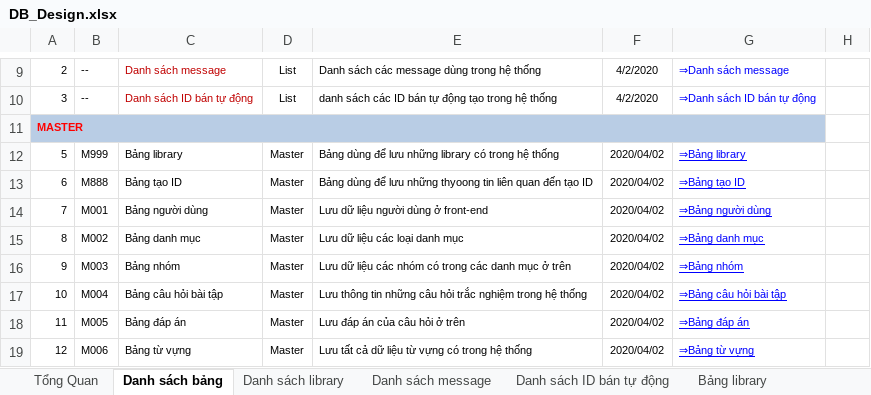
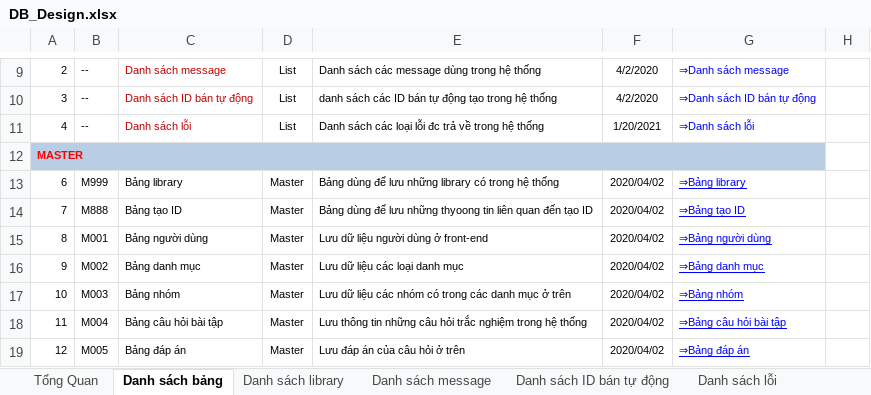
Before and after one commit to ndq809/aaaaaaaaaaaaaaaaaa, an Excel workbook: Docs/DB_Design/DB_Design.xlsx, sheet Danh sách bảng, drawn as a sheet; only a part is shown, gaps mark what is left out; values as stored, in another font and other column widths than the file's, no borders; conditional formats not drawn; removed rows and columns are numbered as before the commit, all else as after; the diff covers the shown part only; the diff names each change by its address in the sheet, - before the commit and + after, or states it on an @@ line.

```diff
--- a/Docs/DB_Design/DB_Design.xlsx (sheet Danh sách bảng)
+++ b/Docs/DB_Design/DB_Design.xlsx (sheet Danh sách bảng)
+sheet tab: Danh sách lỗi
+row 11: 4 | -- | Danh sách lỗi | List | Danh sách các loại lỗi đc trả về trong hệ thống | 1/20/2021 | ⇒Danh sách lỗi
-row 12: 5 | M999 | Bảng library | Master | Bảng dùng để lưu những library có trong hệ thống | 2020/04/02 | ⇒Bảng library
-B13: M888
+B13: M999
-C13: Bảng tạo ID
+C13: Bảng library
-E13: …lưu những thyoong tin liên quan đến tạo ID
+E13: …lưu những library có trong hệ thống
-G13: ⇒Bảng tạo ID
+G13: ⇒Bảng library
-B14: M001
+B14: M888
-C14: Bảng người dùng
+C14: Bảng tạo ID
-E14: Lưu dữ liệu người dùng ở front-end
+E14: Bảng dùng để lưu những thyoong tin liên quan đến tạo ID
-G14: ⇒Bảng người dùng
+G14: ⇒Bảng tạo ID
-B15: M002
+B15: M001
-C15: Bảng danh mục
+C15: Bảng người dùng
-E15: Lưu dữ liệu các loại danh mục
+E15: Lưu dữ liệu người dùng ở front-end
-G15: ⇒Bảng danh mục
+G15: ⇒Bảng người dùng
-B16: M003
+B16: M002
-C16: Bảng nhóm
+C16: Bảng danh mục
-E16: Lưu dữ liệu các nhóm có trong các danh mục ở trên
+E16: Lưu dữ liệu các loại danh mục
-G16: ⇒Bảng nhóm
+G16: ⇒Bảng danh mục
-B17: M004
+B17: M003
-C17: Bảng câu hỏi bài tập
+C17: Bảng nhóm
-E17: Lưu thông tin những câu hỏi trắc nghiệm trong hệ thống
+E17: Lưu dữ liệu các nhóm có trong các danh mục ở trên
-G17: ⇒Bảng câu hỏi bài tập
+G17: ⇒Bảng nhóm
-B18: M005
+B18: M004
-C18: Bảng đáp án
+C18: Bảng câu hỏi bài tập
-E18: Lưu đáp án của câu hỏi ở trên
+E18: Lưu thông tin những câu hỏi trắc nghiệm trong hệ thống
-G18: ⇒Bảng đáp án
+G18: ⇒Bảng câu hỏi bài tập
-B19: M006
+B19: M005
-C19: Bảng từ vựng
+C19: Bảng đáp án
-E19: Lưu tất cả dữ liệu từ vựng có trong hệ thống
+E19: Lưu đáp án của câu hỏi ở trên
-G19: ⇒Bảng từ vựng
+G19: ⇒Bảng đáp án
```
Also changed, not shown: 3 added rows, 2 removed rows, 97 edited cells and cell formats elsewhere in this sheet, sheet Danh sách library, sheet Bảng tố cáo, sheet Danh sách ID bán tự động, sheet Bảng tài khoản, other sheet tabs, formulas that keep their value, 21 other files.
